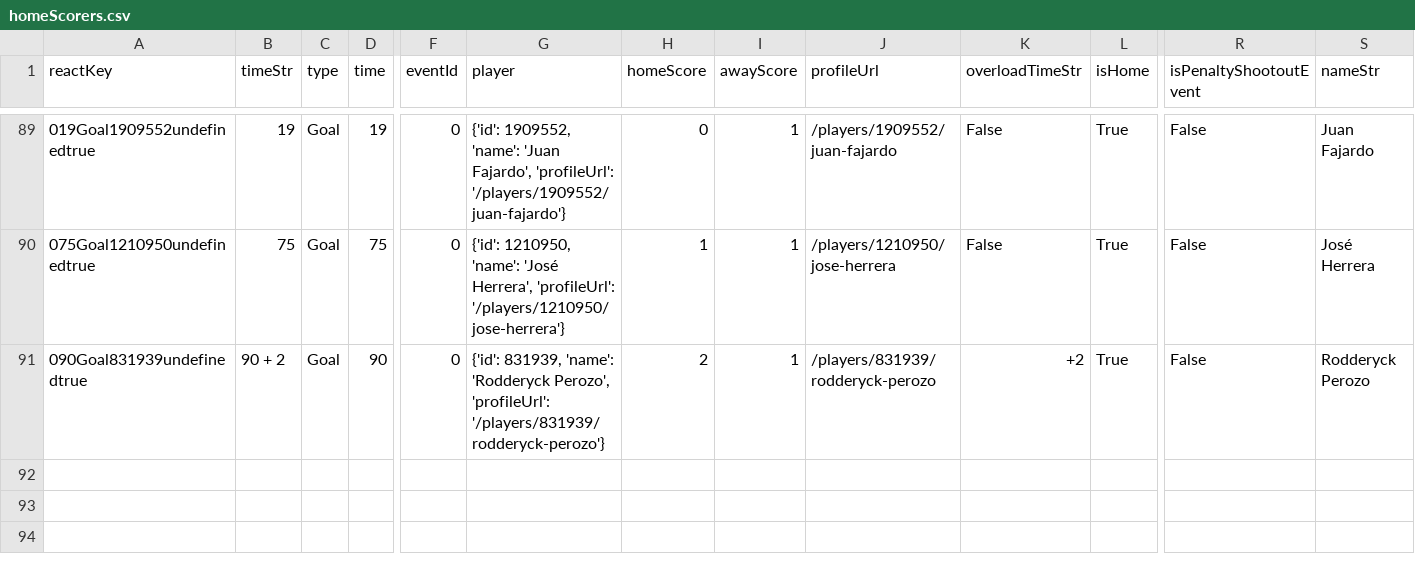
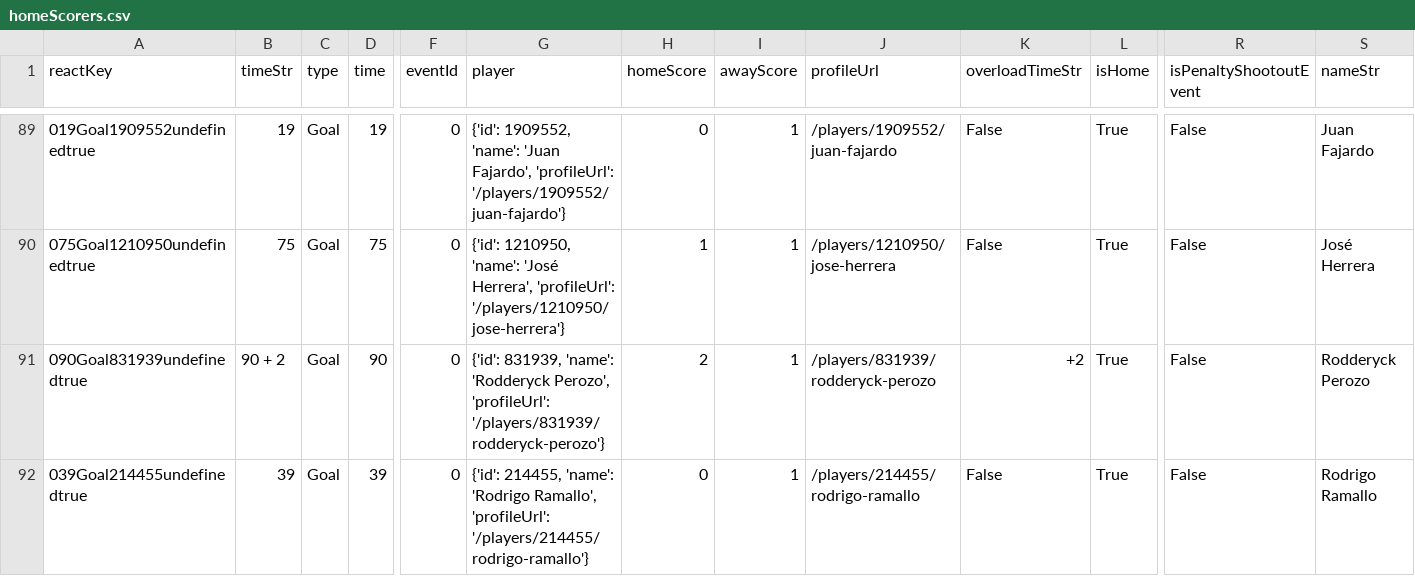
Before and after one commit to bolaxel/fut-bol, a CSV file: goals/csv/homeScorers.csv, drawn as a sheet; only a part is shown, gaps mark what is left out; rows hold the shown columns only; the diff names each change by its address in the sheet, - before the commit and + after, or states it on an @@ line.

```diff
--- a/goals/csv/homeScorers.csv
+++ b/goals/csv/homeScorers.csv
+row 92: 039Goal214455undefinedtrue | 39 | Goal | 39 | 0 | {'id': 214455, 'name': 'Rodrigo Ramallo', 'profileUrl': '/players/214455/rodrigo-ramallo'} | 0 | 1 | /players/214455/rodrigo-ramallo | False | True | False | Rodrigo Ramallo
```
Also changed, not shown: goals/csv/awayScorers.csv, matchStats/csv/fotmob_match_stats.csv, 3 other files.
